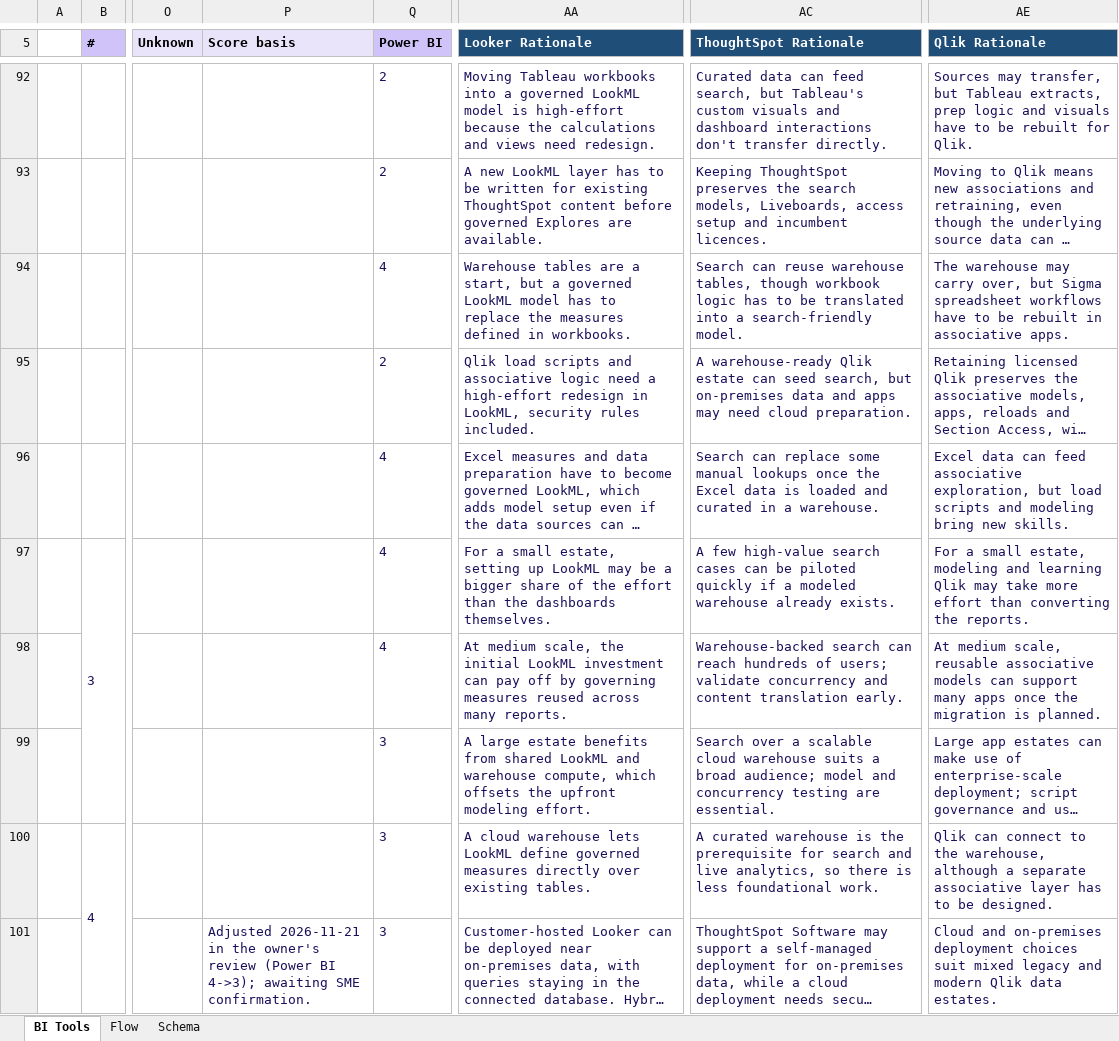
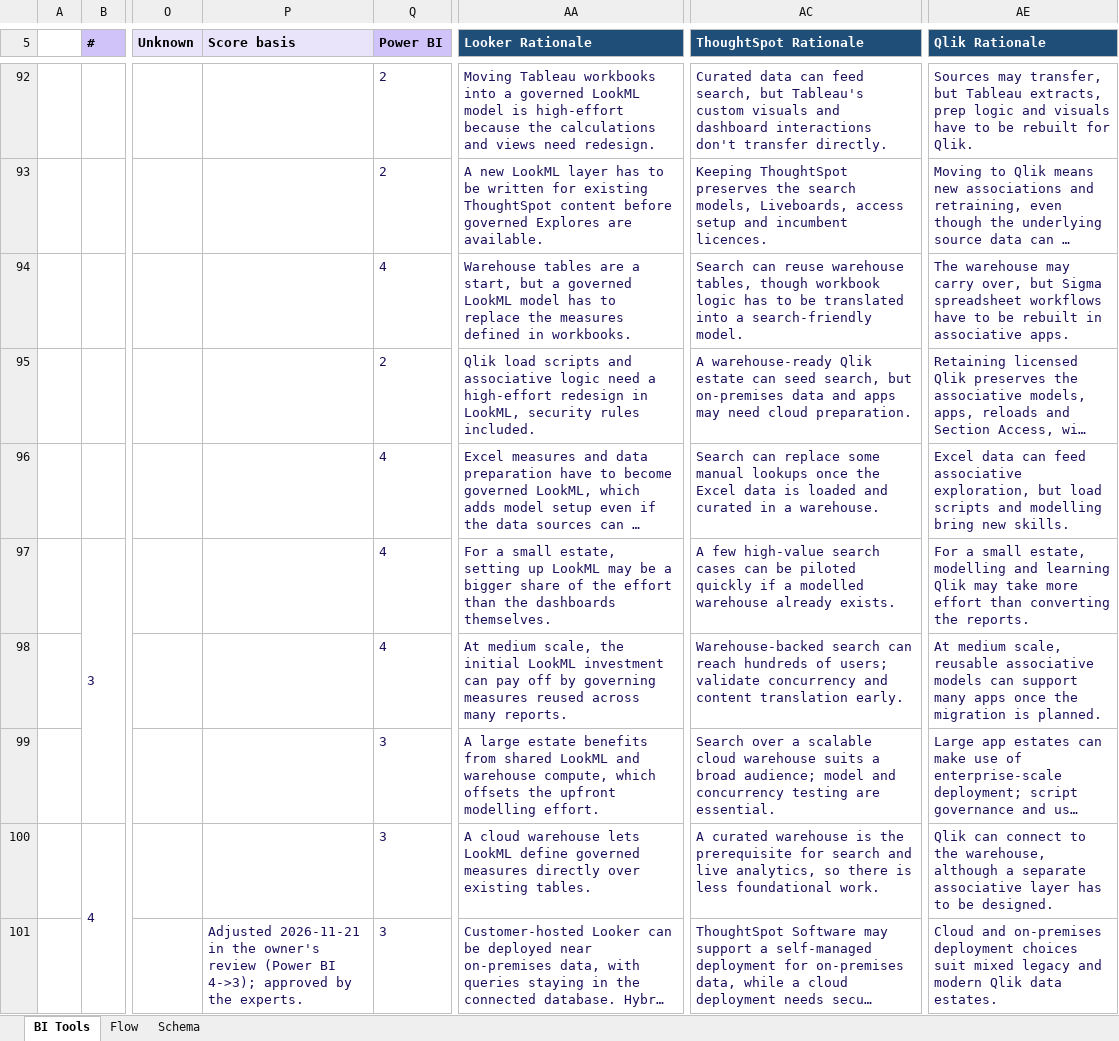
Before and after one commit to jmd572-parvat/JMAN-BI-Selection-Tool, an Excel workbook: data/bi-tools-questions.xlsx, sheet BI Tools, drawn as a sheet; only a part is shown, gaps mark what is left out; long unchanged cells end in …; values as stored, in another font and other column widths than the file's, no borders; the diff covers the shown part only; the diff names each change by its address in the sheet, - before the commit and + after, or states it on an @@ line.

```diff
--- a/data/bi-tools-questions.xlsx (sheet BI Tools)
+++ b/data/bi-tools-questions.xlsx (sheet BI Tools)
-AE96 (Qlik Rationale): …scripts and modeling bring new…
+AE96 (Qlik Rationale): …scripts and modelling bring new…
-AC97 (ThoughtSpot Rationale): …if a modeled warehouse already…
+AC97 (ThoughtSpot Rationale): …if a modelled warehouse already…
-AE97 (Qlik Rationale): …small estate, modeling and learning…
+AE97 (Qlik Rationale): …small estate, modelling and learning…
-AA99 (Looker Rationale): …the upfront modeling effort.
+AA99 (Looker Rationale): …the upfront modelling effort.
-P101 (Score basis): …BI 4->3); awaiting SME confirmation.
+P101 (Score basis): …BI 4->3); approved by the experts.
```
Also changed, not shown: 76 edited cells elsewhere in this sheet, hidden cells, 25 other files.
